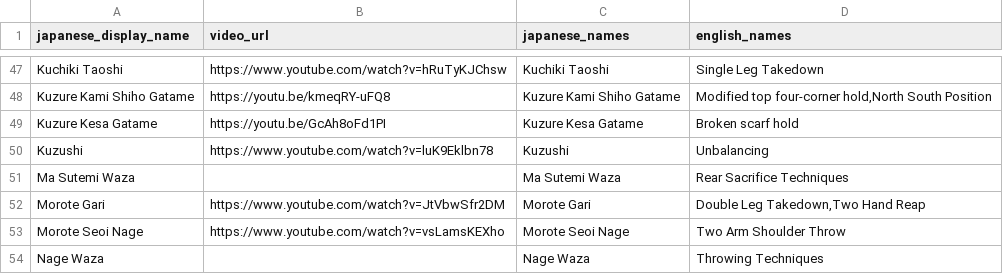
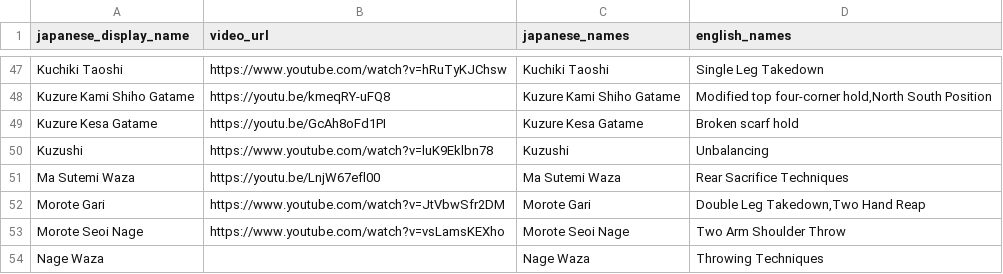
Before and after one commit to AbundantSalmon/judo-techniques-bot, a CSV file: judo_techniques_bot/data/techniques_fixtures.csv, drawn as a sheet; only a part is shown, gaps mark what is left out.

Commit message:
Add Ma Sutemi Waza video

```diff
--- a/judo_techniques_bot/data/techniques_fixtures.csv
+++ b/judo_techniques_bot/data/techniques_fixtures.csv
@@ -50,3 +50,3 @@ Kuzure Kesa Gatame,https://youtu.be/GcAh8oFd1PI,Kuzure Kesa Gatame,Broken scarf
 Kuzushi,https://www.youtube.com/watch?v=luK9Eklbn78,Kuzushi,Unbalancing
-Ma Sutemi Waza,,Ma Sutemi Waza,Rear Sacrifice Techniques
+Ma Sutemi Waza,https://youtu.be/LnjW67efl00,Ma Sutemi Waza,Rear Sacrifice Techniques
 Morote Gari,https://www.youtube.com/watch?v=JtVbwSfr2DM,Morote Gari,"Double Leg Takedown,Two Hand Reap"
```
